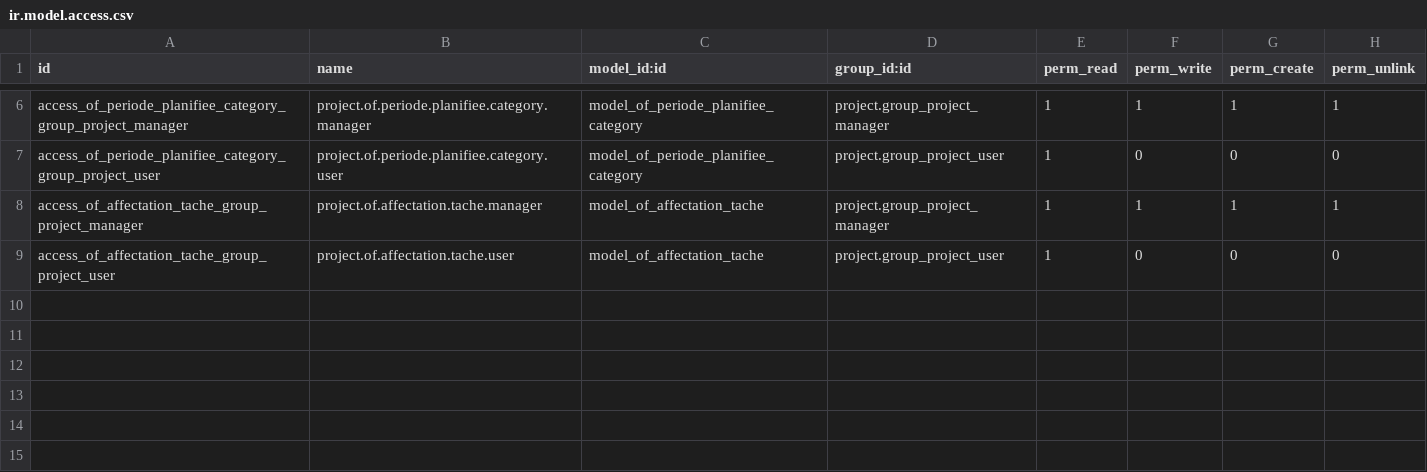
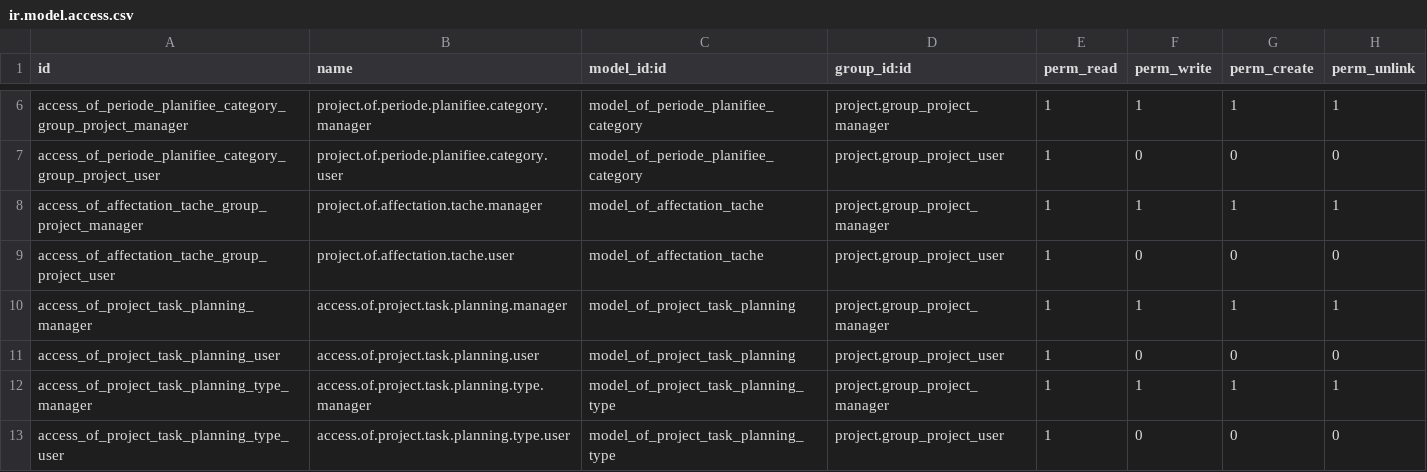
Before and after one commit to odof/openfire, a CSV file: of_project/security/ir.model.access.csv, drawn as a sheet; only a part is shown, gaps mark what is left out; the diff names each change by its address in the sheet, - before the commit and + after, or states it on an @@ line.

Commit message:
of_project & of_hr_timesheet : T1518 - Modifications diverses relatives à la planification et au suivi des projets et tâches

```diff
--- a/of_project/security/ir.model.access.csv
+++ b/of_project/security/ir.model.access.csv
+row 10: access_of_project_task_planning_manager | access.of.project.task.planning.manager | model_of_project_task_planning | project.group_project_manager | 1 | 1 | 1 | 1
+row 11: access_of_project_task_planning_user | access.of.project.task.planning.user | model_of_project_task_planning | project.group_project_user | 1 | 0 | 0 | 0
+row 12: access_of_project_task_planning_type_manager | access.of.project.task.planning.type.manager | model_of_project_task_planning_type | project.group_project_manager | 1 | 1 | 1 | 1
+row 13: access_of_project_task_planning_type_user | access.of.project.task.planning.type.user | model_of_project_task_planning_type | project.group_project_user | 1 | 0 | 0 | 0
```
Also changed, not shown: 7 other files.
